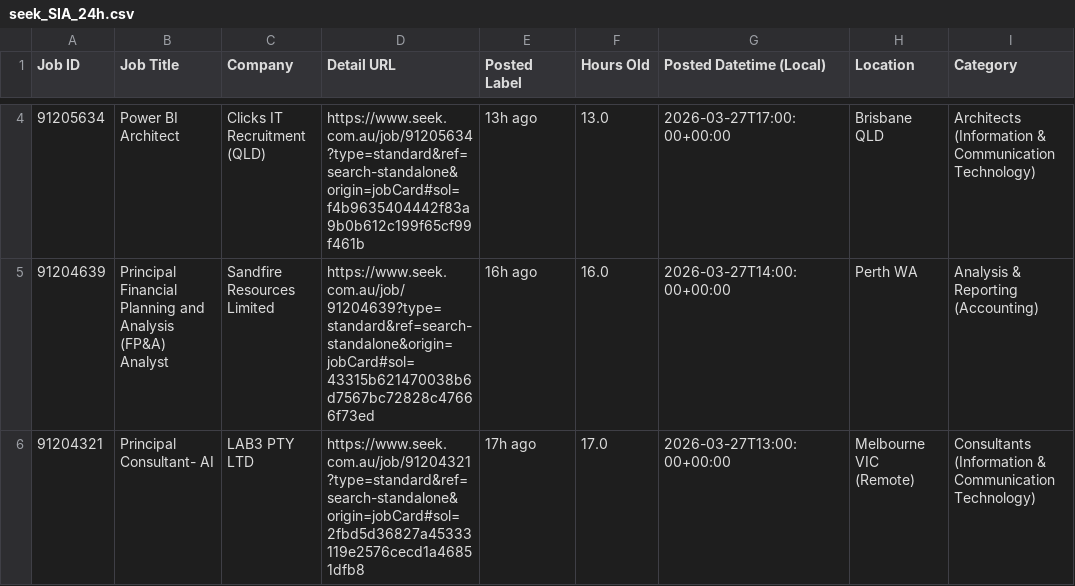
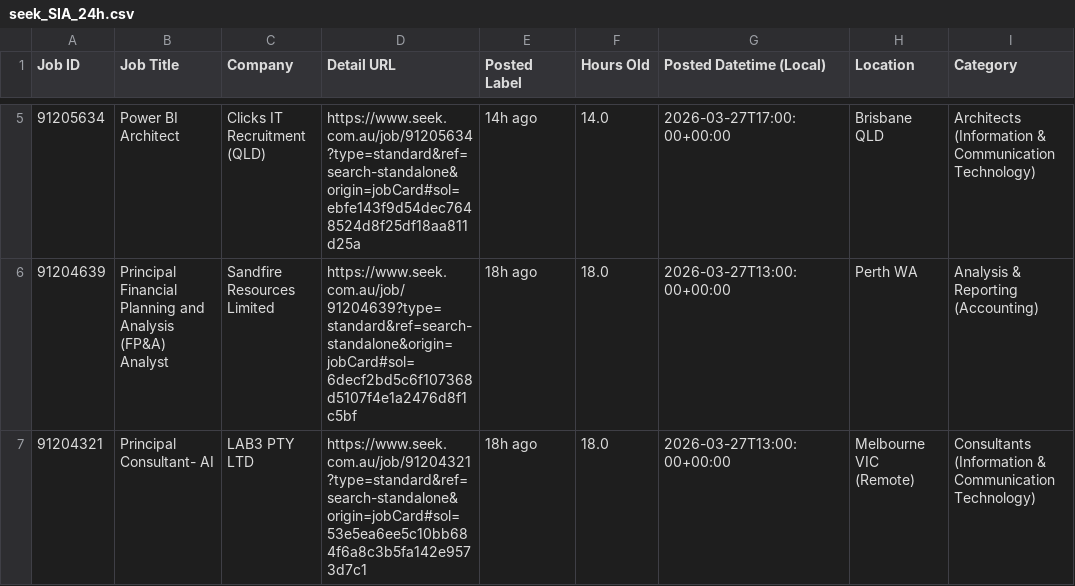
Before and after one commit to TIMXSHI/JobScrapper_SEEK_BA.BI, a CSV file: seek_SIA_24h.csv, drawn as a sheet; only a part is shown, gaps mark what is left out; addresses are those after the commit; the diff covers the shown part only; the diff names each change by its address in the sheet, - before the commit and + after, or states it on an @@ line.

```diff
--- a/seek_SIA_24h.csv
+++ b/seek_SIA_24h.csv
-D5 (Detail URL): https://www.seek.com.au/job/91205634?type=standard&ref=search-standalone&origin=jobCard#sol=f4b9635404442f83a9b0b612c199f65cf99f461b
+D5 (Detail URL): https://www.seek.com.au/job/91205634?type=standard&ref=search-standalone&origin=jobCard#sol=ebfe143f9d54dec7648524d8f25df18aa811d25a
-E5 (Posted Label): 13h ago
+E5 (Posted Label): 14h ago
-F5 (Hours Old): 13.0
+F5 (Hours Old): 14.0
-D6 (Detail URL): https://www.seek.com.au/job/91204639?type=standard&ref=search-standalone&origin=jobCard#sol=43315b621470038b6d7567bc72828c47666f73ed
+D6 (Detail URL): https://www.seek.com.au/job/91204639?type=standard&ref=search-standalone&origin=jobCard#sol=6decf2bd5c6f107368d5107f4e1a2476d8f1c5bf
-E6 (Posted Label): 16h ago
+E6 (Posted Label): 18h ago
-F6 (Hours Old): 16.0
+F6 (Hours Old): 18.0
-G6 (Posted Datetime (Local)): 2026-03-27T14:00:00+00:00
+G6 (Posted Datetime (Local)): 2026-03-27T13:00:00+00:00
-D7 (Detail URL): https://www.seek.com.au/job/91204321?type=standard&ref=search-standalone&origin=jobCard#sol=2fbd5d36827a45333119e2576cecd1a46851dfb8
+D7 (Detail URL): https://www.seek.com.au/job/91204321?type=standard&ref=search-standalone&origin=jobCard#sol=53e5ea6ee5c10bb684f6a8c3b5fa142e9573d7c1
-E7 (Posted Label): 17h ago
+E7 (Posted Label): 18h ago
-F7 (Hours Old): 17.0
+F7 (Hours Old): 18.0
```
Also changed, not shown: 1 added row and 7 edited cells elsewhere in this file, 1 other file.
